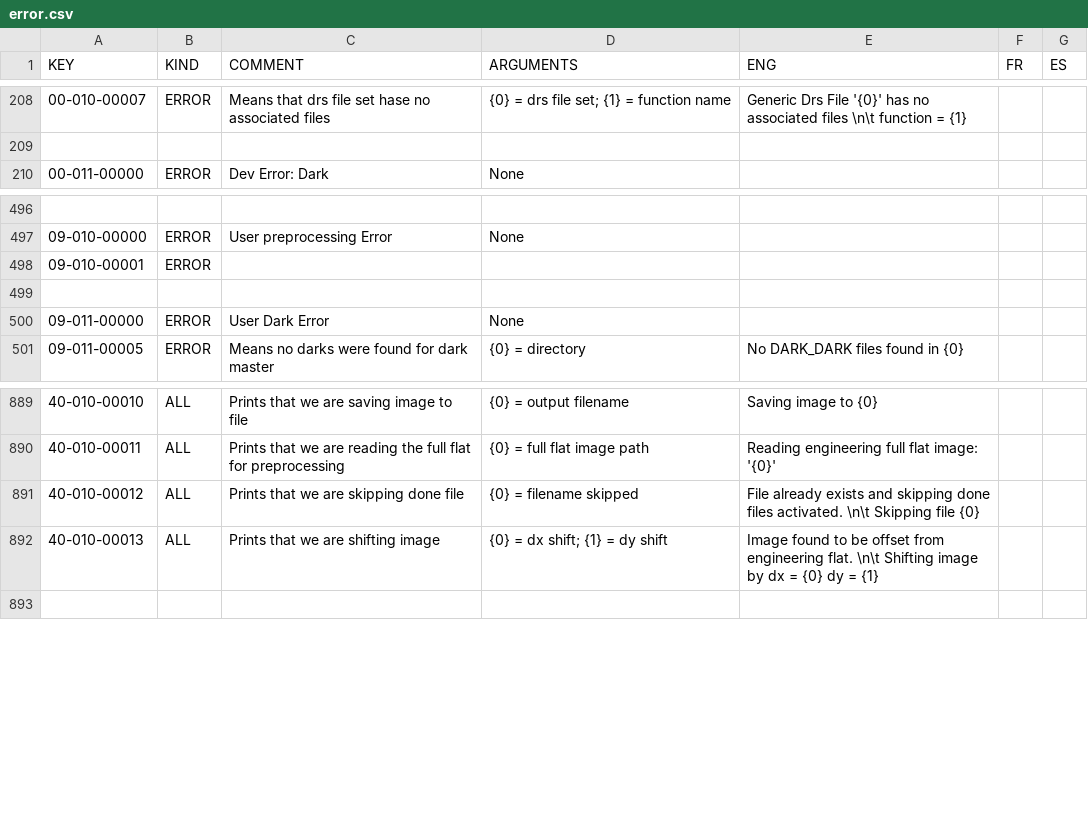
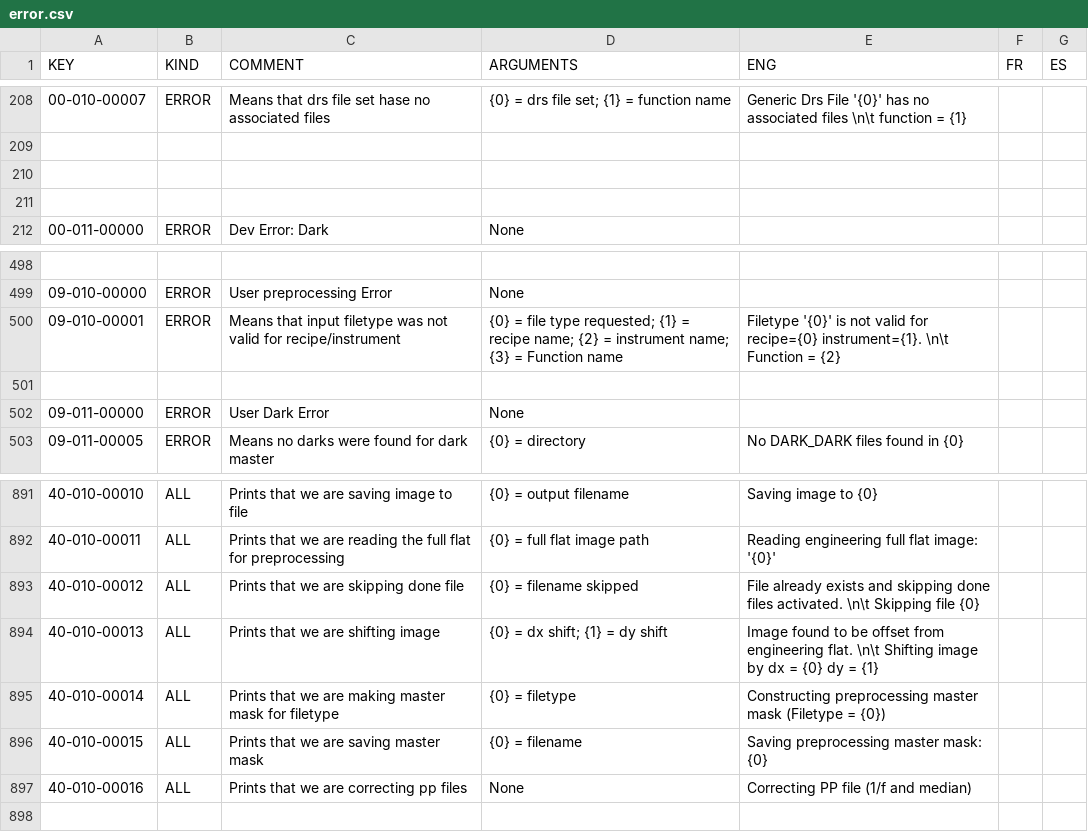
Before and after one commit to njcuk9999/apero-drs, a CSV file: apero/locale/databases/error.csv, drawn as a sheet; only a part is shown, gaps mark what is left out.

```diff
--- a/apero/locale/databases/error.csv
+++ b/apero/locale/databases/error.csv
@@ -209,2 +209,4 @@
 "","","","","","",""
+"","","","","","",""
+"","","","","","",""
 "00-011-00000","ERROR","Dev Error: Dark","None","","",""
@@ -497,3 +499,3 @@
 "09-010-00000","ERROR","User preprocessing Error","None","","",""
-"09-010-00001","ERROR","","","","",""
+"09-010-00001","ERROR","Means that input filetype was not valid for recipe/instrument","{0} = file type requested; {1} = recipe name; {2} = instrument name; {3} = Function name","Filetype '{0}' is not valid for recipe={0} instrument={1}. \n\t Function = {2}","",""
 "","","","","","",""
@@ -892,2 +894,5 @@
 "40-010-00013","ALL","Prints that we are shifting image","{0} = dx shift; {1} = dy shift","Image found to be offset from engineering flat. \n\t Shifting image by dx = {0} dy = {1}","",""
+"40-010-00014","ALL","Prints that we are making master mask for filetype","{0} = filetype","Constructing preprocessing master mask (Filetype = {0})","",""
+"40-010-00015","ALL","Prints that we are saving master mask","{0} = filename","Saving preprocessing master mask: {0}","",""
+"40-010-00016","ALL","Prints that we are correcting pp files","None","Correcting PP file (1/f and median)","",""
 "","","","","","",""
```
Also changed, not shown: apero/locale/databases/help_nirps_ha.csv, apero/locale/databases/help_spirou.csv, 3 other files.
